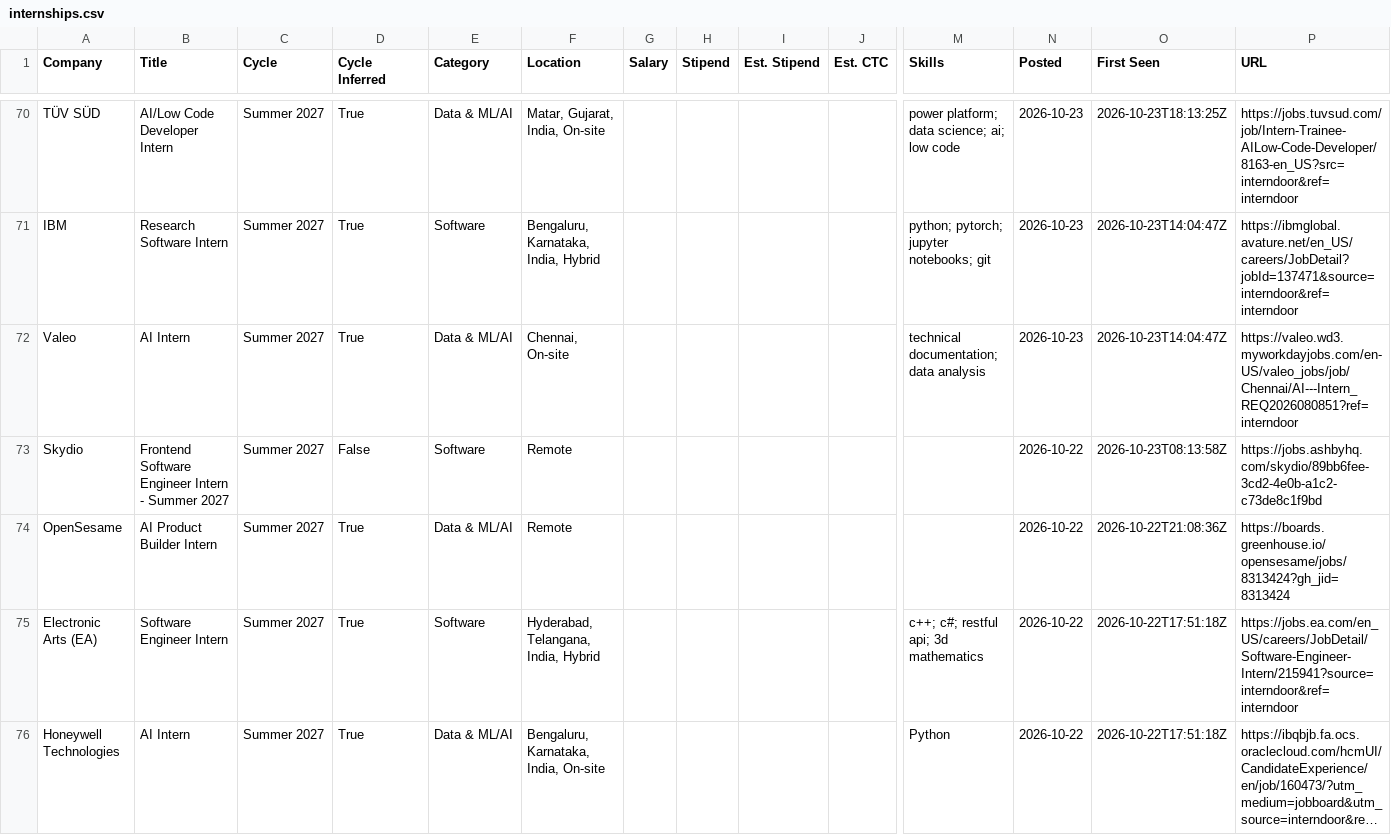
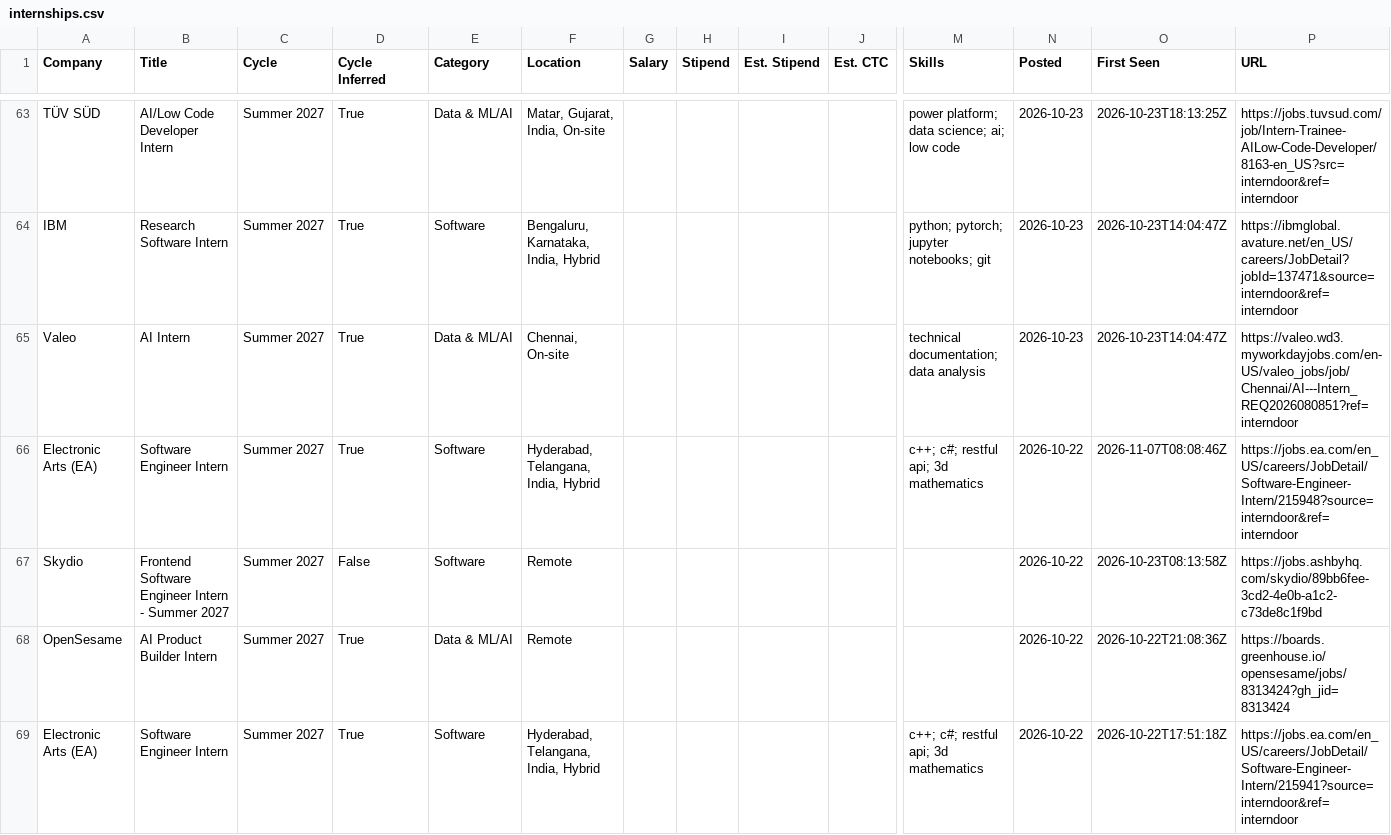
Before and after one commit to lcs2024016-arch/intern-work, a CSV file: data/internships.csv, drawn as a sheet; only a part is shown, gaps mark what is left out; the shorter side is filled out with more unchanged rows; long unchanged cells end in …; rows hold the shown columns only; the diff covers the shown part only; the diff names each change by its address in the sheet, - before the commit and + after, or states it on an @@ line.

Commit message:
chore: update internships (2026-11-07 08:08 UTC)

```diff
--- a/data/internships.csv
+++ b/data/internships.csv
+row 66: Electronic Arts (EA) | Software Engineer Intern | Summer 2027 | True | Software | Hyderabad, Telangana, India, Hybrid |  |  |  |  | c++; c#; restful api; 3d mathematics | 2026-10-22 | 2026-11-07T08:08:46Z | https://jobs.ea.com/en_US/careers/JobDetail/Software-Engineer-Intern/215948?source=interndoor&ref=interndoor
```
Also changed, not shown: 9 removed rows elsewhere in this file, 12 other files.
